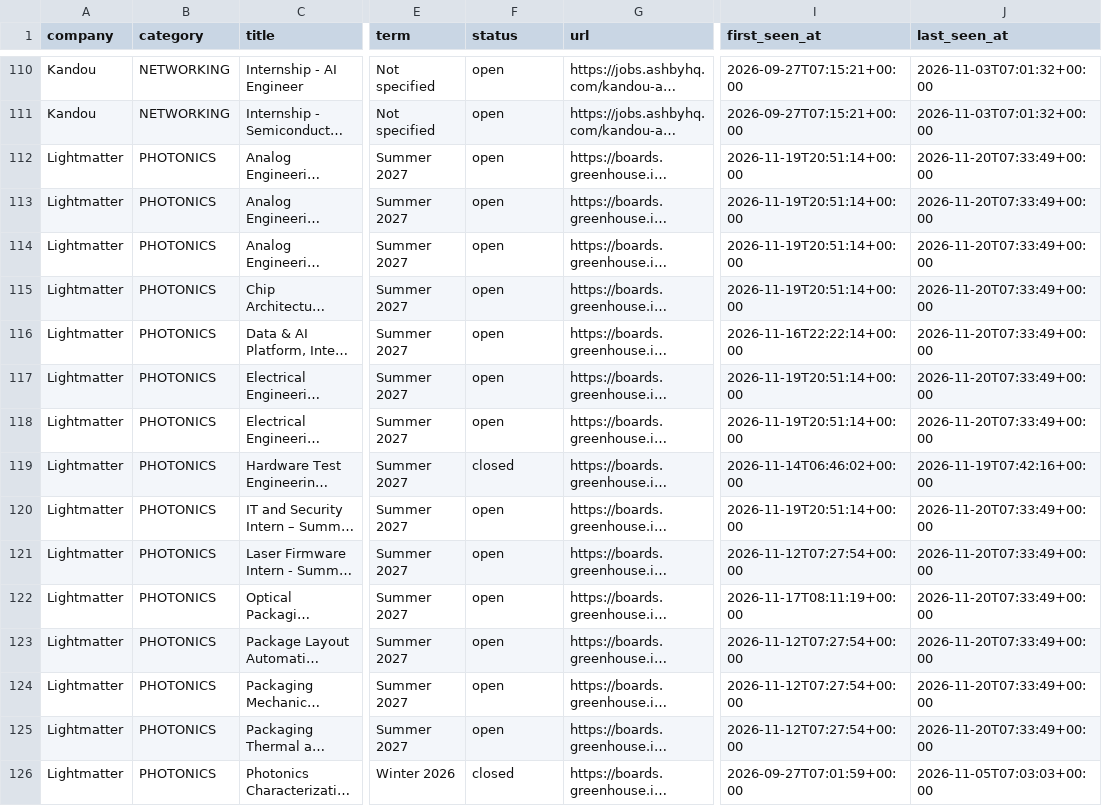
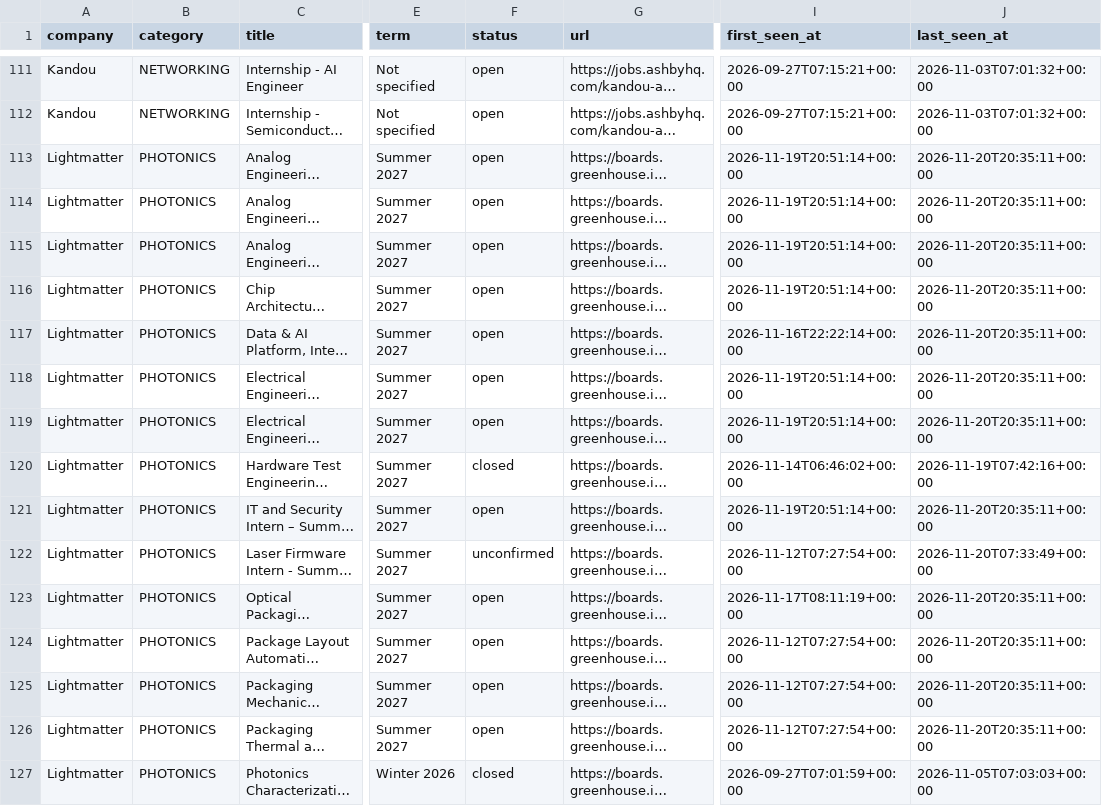
Before and after one commit to sarva12/Semiconductor-Startup-Internships-2027, a CSV file: data/internships.csv, drawn as a sheet; only a part is shown, gaps mark what is left out; long unchanged cells end in …; addresses are those after the commit; the diff covers the shown part only; the diff names each change by its address in the sheet, - before the commit and + after, or states it on an @@ line.

```diff
--- a/data/internships.csv
+++ b/data/internships.csv
-J113:J119 (last_seen_at): 2026-11-20T07:33:49+00:00
+J113:J119 (last_seen_at): 2026-11-20T20:35:11+00:00
-J121 (last_seen_at): 2026-11-20T07:33:49+00:00
+J121 (last_seen_at): 2026-11-20T20:35:11+00:00
-F122 (status): open
+F122 (status): unconfirmed
-J123:J126 (last_seen_at): 2026-11-20T07:33:49+00:00
+J123:J126 (last_seen_at): 2026-11-20T20:35:11+00:00
```
Also changed, not shown: 1 added row and 116 edited cells elsewhere in this file, 11 other files.
